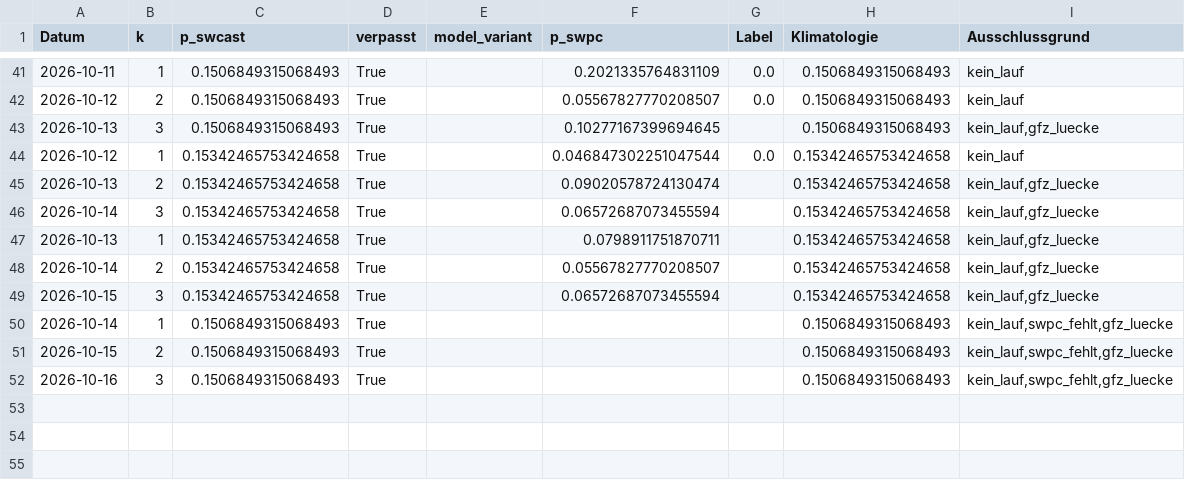
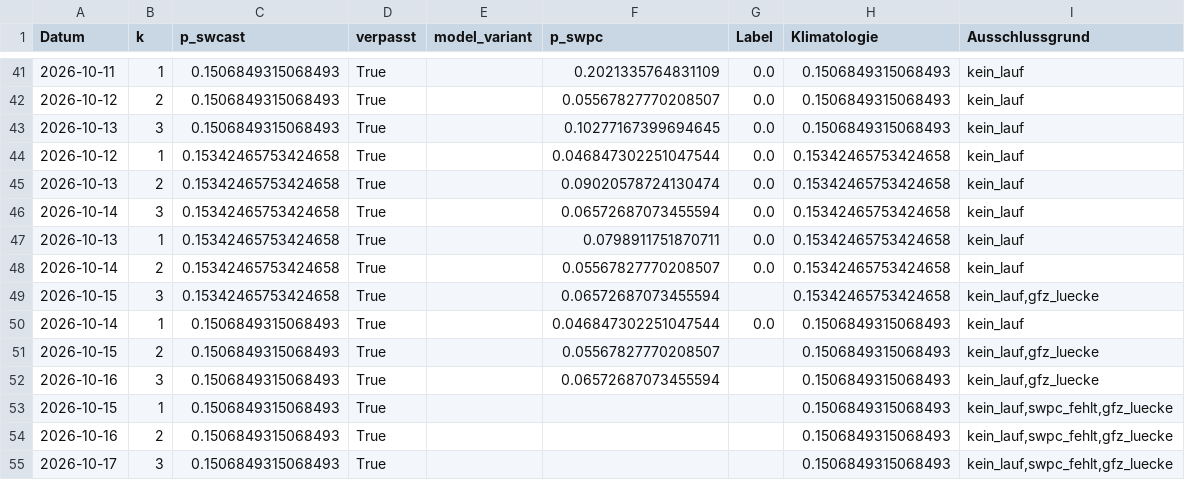
Before and after one commit to Script-hpp/swcast, a CSV file: reports/live_evaluation.csv, drawn as a sheet; only a part is shown, gaps mark what is left out.

```diff
--- a/reports/live_evaluation.csv
+++ b/reports/live_evaluation.csv
@@ -42,11 +42,14 @@ Datum,k,p_swcast,verpasst,model_variant,p_swpc,Label,Klimatologie,Ausschlussgrun
 2026-10-12,2,0.1506849315068493,True,,0.05567827770208507,0.0,0.1506849315068493,kein_lauf
-2026-10-13,3,0.1506849315068493,True,,0.10277167399694645,,0.1506849315068493,"kein_lauf,gfz_luecke"
+2026-10-13,3,0.1506849315068493,True,,0.10277167399694645,0.0,0.1506849315068493,kein_lauf
 2026-10-12,1,0.15342465753424658,True,,0.046847302251047544,0.0,0.15342465753424658,kein_lauf
-2026-10-13,2,0.15342465753424658,True,,0.09020578724130474,,0.15342465753424658,"kein_lauf,gfz_luecke"
-2026-10-14,3,0.15342465753424658,True,,0.06572687073455594,,0.15342465753424658,"kein_lauf,gfz_luecke"
-2026-10-13,1,0.15342465753424658,True,,0.0798911751870711,,0.15342465753424658,"kein_lauf,gfz_luecke"
-2026-10-14,2,0.15342465753424658,True,,0.05567827770208507,,0.15342465753424658,"kein_lauf,gfz_luecke"
+2026-10-13,2,0.15342465753424658,True,,0.09020578724130474,0.0,0.15342465753424658,kein_lauf
+2026-10-14,3,0.15342465753424658,True,,0.06572687073455594,0.0,0.15342465753424658,kein_lauf
+2026-10-13,1,0.15342465753424658,True,,0.0798911751870711,0.0,0.15342465753424658,kein_lauf
+2026-10-14,2,0.15342465753424658,True,,0.05567827770208507,0.0,0.15342465753424658,kein_lauf
 2026-10-15,3,0.15342465753424658,True,,0.06572687073455594,,0.15342465753424658,"kein_lauf,gfz_luecke"
-2026-10-14,1,0.1506849315068493,True,,,,0.1506849315068493,"kein_lauf,swpc_fehlt,gfz_luecke"
-2026-10-15,2,0.1506849315068493,True,,,,0.1506849315068493,"kein_lauf,swpc_fehlt,gfz_luecke"
-2026-10-16,3,0.1506849315068493,True,,,,0.1506849315068493,"kein_lauf,swpc_fehlt,gfz_luecke"
+2026-10-14,1,0.1506849315068493,True,,0.046847302251047544,0.0,0.1506849315068493,kein_lauf
+2026-10-15,2,0.1506849315068493,True,,0.05567827770208507,,0.1506849315068493,"kein_lauf,gfz_luecke"
+2026-10-16,3,0.1506849315068493,True,,0.06572687073455594,,0.1506849315068493,"kein_lauf,gfz_luecke"
+2026-10-15,1,0.1506849315068493,True,,,,0.1506849315068493,"kein_lauf,swpc_fehlt,gfz_luecke"
+2026-10-16,2,0.1506849315068493,True,,,,0.1506849315068493,"kein_lauf,swpc_fehlt,gfz_luecke"
+2026-10-17,3,0.1506849315068493,True,,,,0.1506849315068493,"kein_lauf,swpc_fehlt,gfz_luecke"
```
Also changed, not shown: 46 other files.
